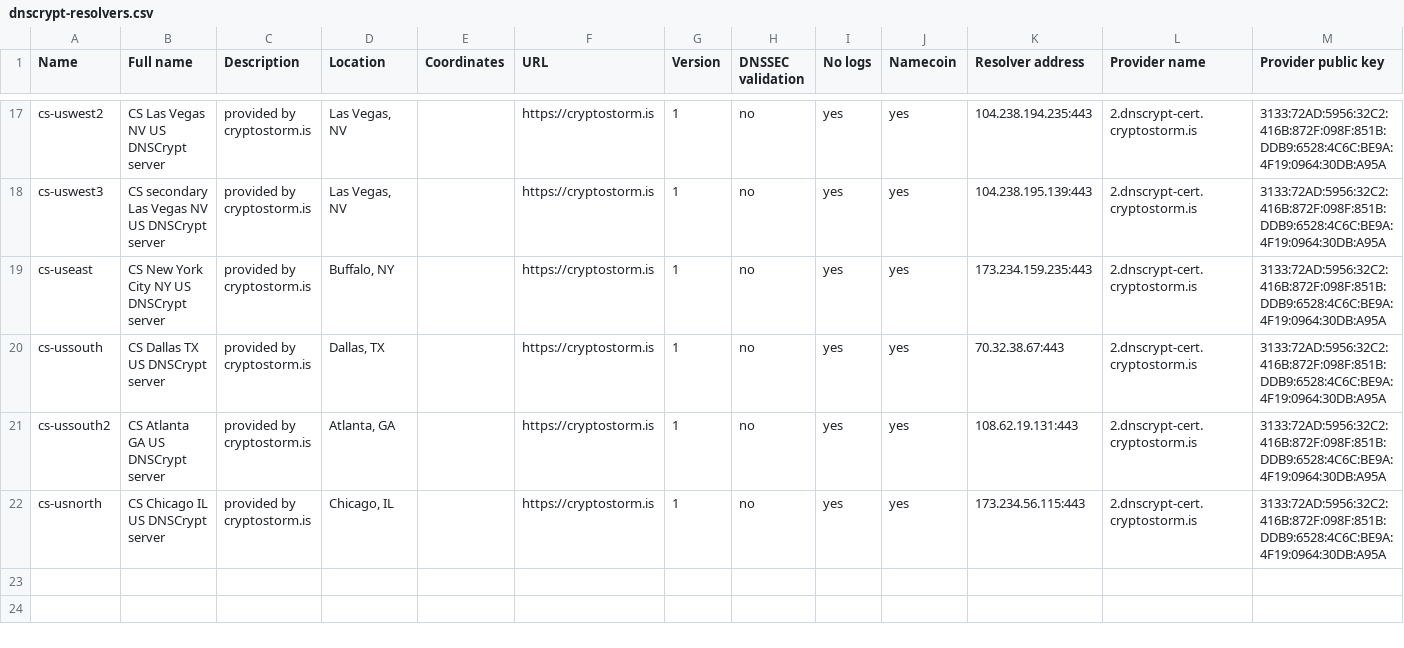
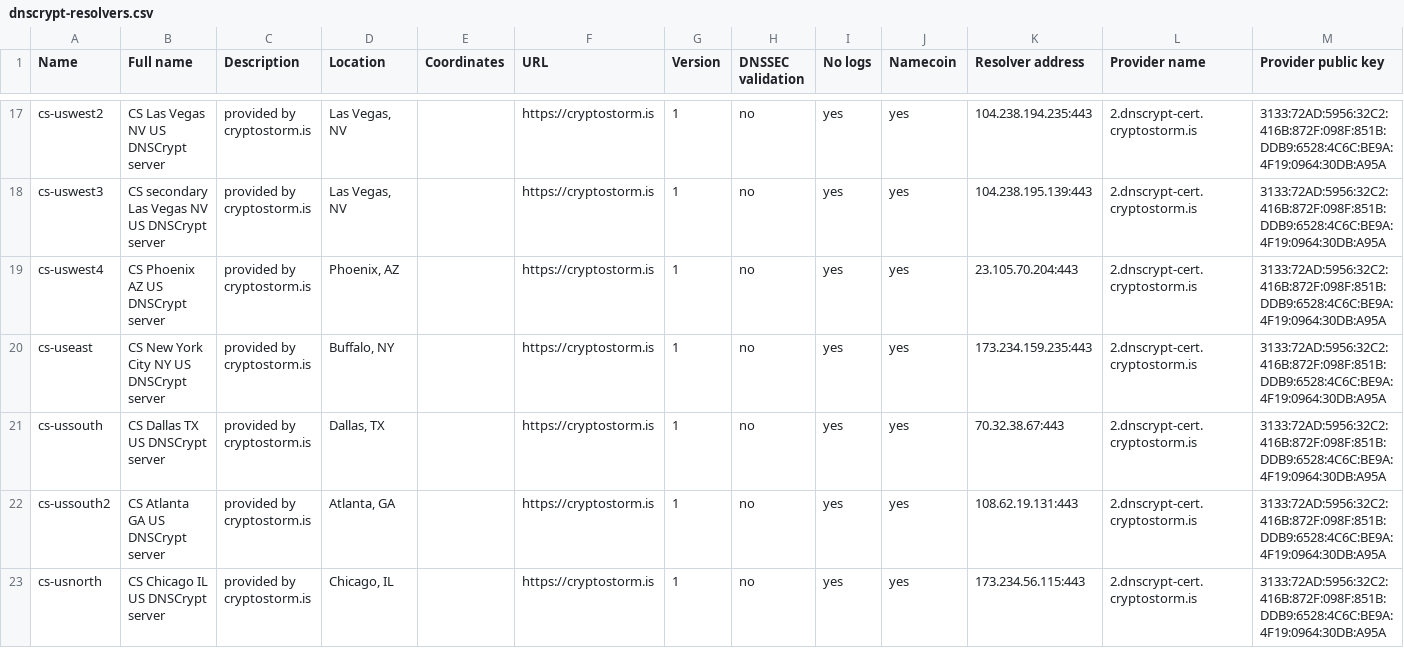
Before and after one commit to cryptostorm/cstorm_deepDNS, a CSV file: dnscrypt-resolvers.csv, drawn as a sheet; only a part is shown, gaps mark what is left out; rows hold the shown columns only; the diff names each change by its address in the sheet, - before the commit and + after, or states it on an @@ line.

Commit message:
Update dnscrypt-resolvers.csv

```diff
--- a/dnscrypt-resolvers.csv
+++ b/dnscrypt-resolvers.csv
+row 19: cs-uswest4 | CS Phoenix AZ US DNSCrypt server | provided by cryptostorm.is | Phoenix, AZ |  | https://cryptostorm.is | 1 | no | yes | yes | 23.105.70.204:443 | 2.dnscrypt-cert.cryptostorm.is | 3133:72AD:5956:32C2:416B:872F:098F:851B:DDB9:6528:4C6C:BE9A:4F19:0964:30DB:A95A
```
